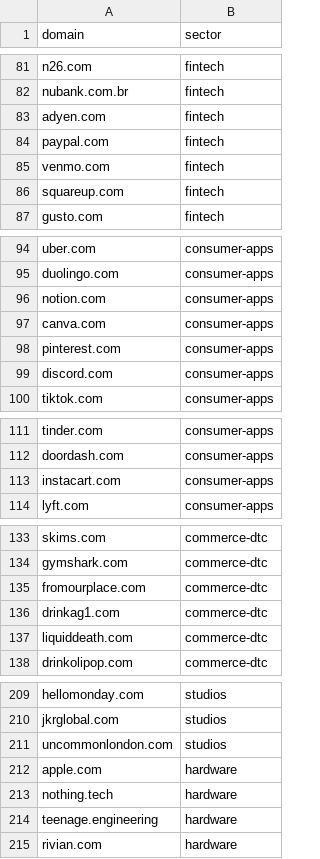
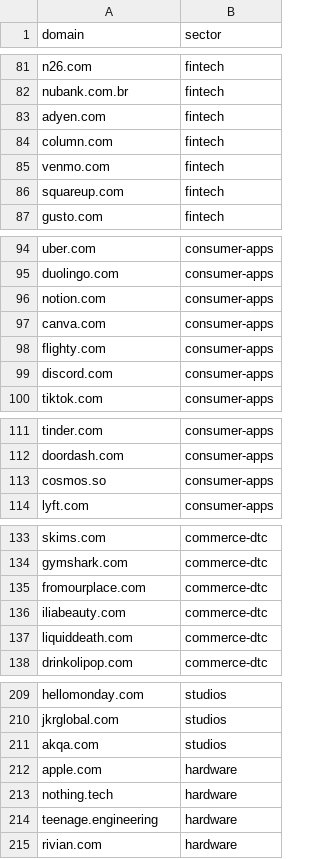
Before and after one commit to infi1trate/type-trends-wire, a CSV file: crawler/seeds/library.csv, drawn as a sheet; only a part is shown, gaps mark what is left out; the diff covers the shown part only.

```diff
--- a/crawler/seeds/library.csv
+++ b/crawler/seeds/library.csv
@@ -83,3 +83,3 @@ nubank.com.br,fintech
 adyen.com,fintech
-paypal.com,fintech
+column.com,fintech
 venmo.com,fintech
@@ -97,3 +97,3 @@ notion.com,consumer-apps
 canva.com,consumer-apps
-pinterest.com,consumer-apps
+flighty.com,consumer-apps
 discord.com,consumer-apps
@@ -112,3 +112,3 @@ tinder.com,consumer-apps
 doordash.com,consumer-apps
-instacart.com,consumer-apps
+cosmos.so,consumer-apps
 lyft.com,consumer-apps
@@ -135,3 +135,3 @@ gymshark.com,commerce-dtc
 fromourplace.com,commerce-dtc
-drinkag1.com,commerce-dtc
+iliabeauty.com,commerce-dtc
 liquiddeath.com,commerce-dtc
@@ -210,3 +210,3 @@ hellomonday.com,studios
 jkrglobal.com,studios
-uncommonlondon.com,studios
+akqa.com,studios
 apple.com,hardware
```
Also changed, not shown: 22 edited cells elsewhere in this file, 4 other files.
